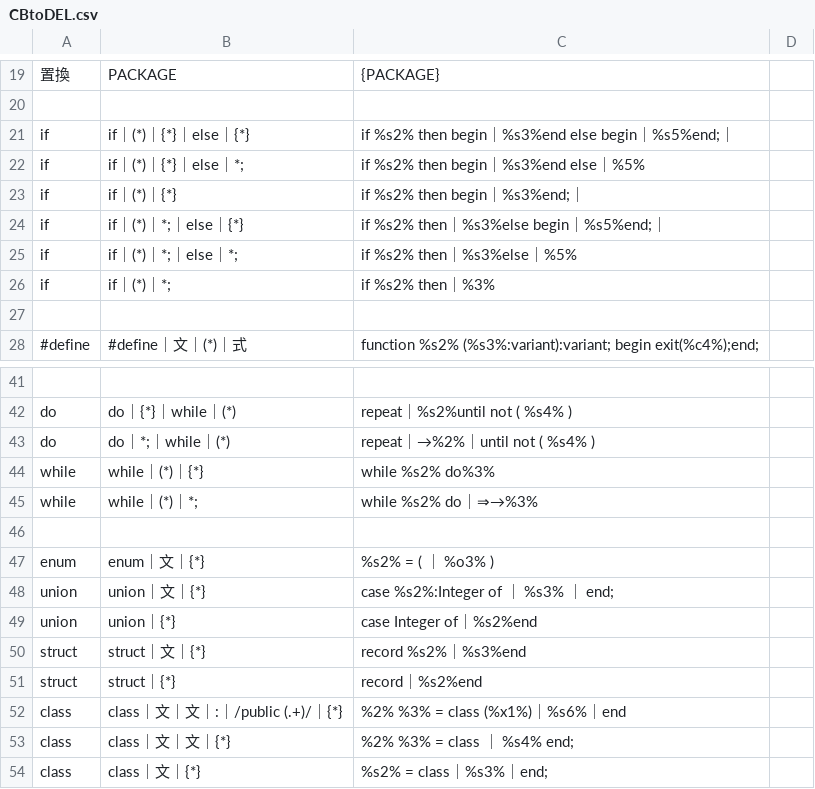
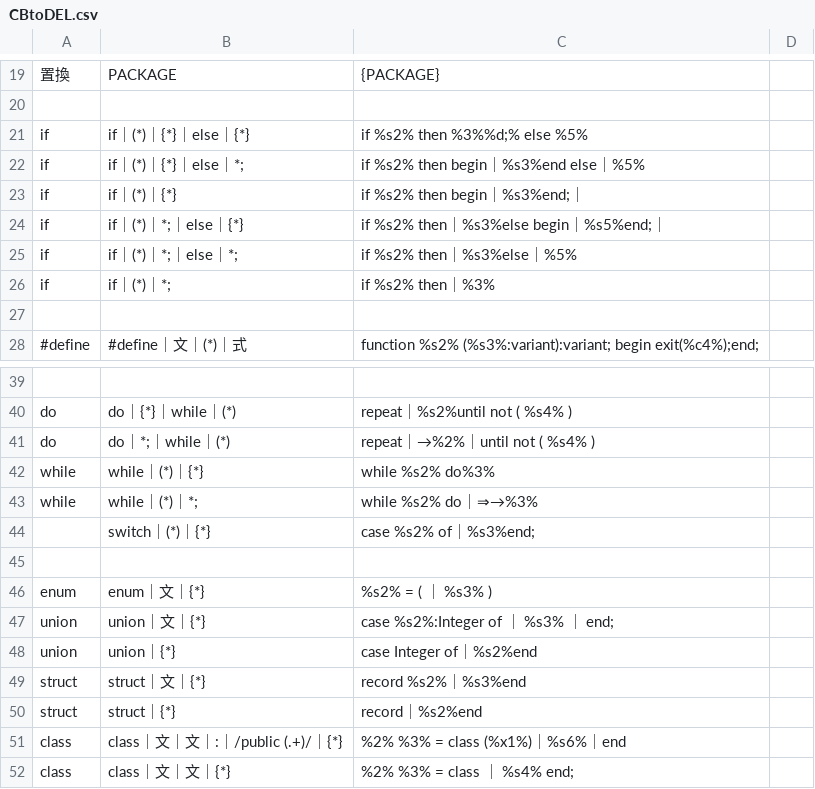
Before and after one commit to kentamaken/cbtodel, a CSV file: CBtoDEL.csv, drawn as a sheet; only a part is shown, gaps mark what is left out; the shorter side is filled out with more unchanged rows; the diff covers the shown part only.

```diff
--- a/CBtoDEL.csv
+++ b/CBtoDEL.csv
@@ -20,3 +20,3 @@
  , , ,
-if,if｜(*)｜{*}｜else｜{*},if %s2% then begin｜%s3%end else begin｜%s5%end;｜,
+if,if｜(*)｜{*}｜else｜{*},if %s2% then %3%%d;% else %5%,
 if,if｜(*)｜{*}｜else｜*;,if %s2% then begin｜%s3%end else｜%5%,
@@ -45,4 +43,5 @@ while,while｜(*)｜{*},while %s2% do%3%,
 while,while｜(*)｜*;,while %s2% do｜⇒→%3%,
+ ,switch｜(*)｜{*},case %s2% of｜%s3%end;,
  , , ,
-enum,enum｜文｜{*},%s2% = ( ｜ %o3% ),
+enum,enum｜文｜{*},%s2% = ( ｜ %s3% ),
 union,union｜文｜{*},case %s2%:Integer of ｜ %s3% ｜ end;,
```
Also changed, not shown: 6 added rows, 3 removed rows and 23 edited cells elsewhere in this file, 5 other files.
